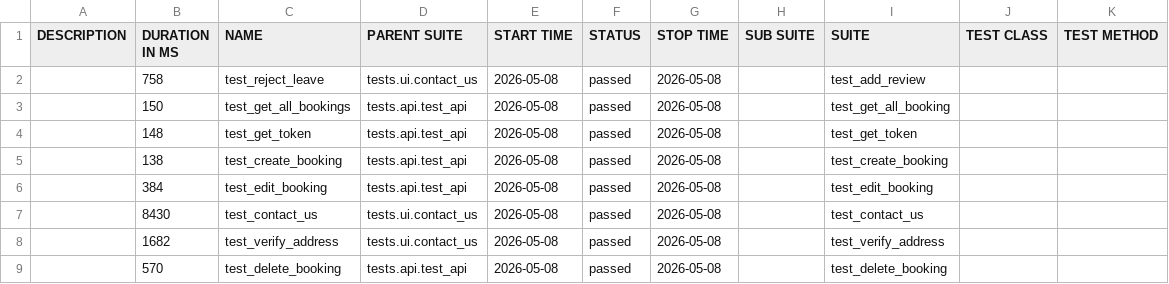
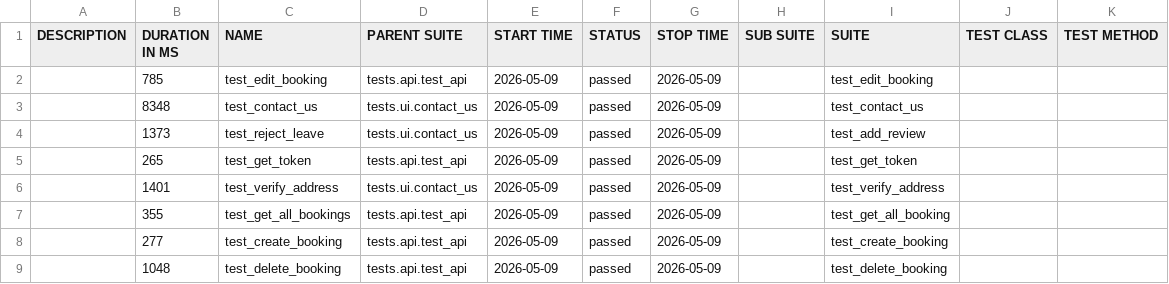
Before and after one commit to LuisVu99/Demo_for_CI_CD, a CSV file: data/suites.csv, drawn as a sheet.

```diff
--- a/data/suites.csv
+++ b/data/suites.csv
@@ -1,9 +1,9 @@
 "DESCRIPTION","DURATION IN MS","NAME","PARENT SUITE","START TIME","STATUS","STOP TIME","SUB SUITE","SUITE","TEST CLASS","TEST METHOD"
-"","758","test_reject_leave","tests.ui.contact_us","2026-05-08","passed","2026-05-08","","test_add_review","",""
-"","150","test_get_all_bookings","tests.api.test_api","2026-05-08","passed","2026-05-08","","test_get_all_booking","",""
-"","148","test_get_token","tests.api.test_api","2026-05-08","passed","2026-05-08","","test_get_token","",""
-"","138","test_create_booking","tests.api.test_api","2026-05-08","passed","2026-05-08","","test_create_booking","",""
-"","384","test_edit_booking","tests.api.test_api","2026-05-08","passed","2026-05-08","","test_edit_booking","",""
-"","8430","test_contact_us","tests.ui.contact_us","2026-05-08","passed","2026-05-08","","test_contact_us","",""
-"","1682","test_verify_address","tests.ui.contact_us","2026-05-08","passed","2026-05-08","","test_verify_address","",""
-"","570","test_delete_booking","tests.api.test_api","2026-05-08","passed","2026-05-08","","test_delete_booking","",""
+"","785","test_edit_booking","tests.api.test_api","2026-05-09","passed","2026-05-09","","test_edit_booking","",""
+"","8348","test_contact_us","tests.ui.contact_us","2026-05-09","passed","2026-05-09","","test_contact_us","",""
+"","1373","test_reject_leave","tests.ui.contact_us","2026-05-09","passed","2026-05-09","","test_add_review","",""
+"","265","test_get_token","tests.api.test_api","2026-05-09","passed","2026-05-09","","test_get_token","",""
+"","1401","test_verify_address","tests.ui.contact_us","2026-05-09","passed","2026-05-09","","test_verify_address","",""
+"","355","test_get_all_bookings","tests.api.test_api","2026-05-09","passed","2026-05-09","","test_get_all_booking","",""
+"","277","test_create_booking","tests.api.test_api","2026-05-09","passed","2026-05-09","","test_create_booking","",""
+"","1048","test_delete_booking","tests.api.test_api","2026-05-09","passed","2026-05-09","","test_delete_booking","",""
```
Also changed, not shown: 48 other files.
